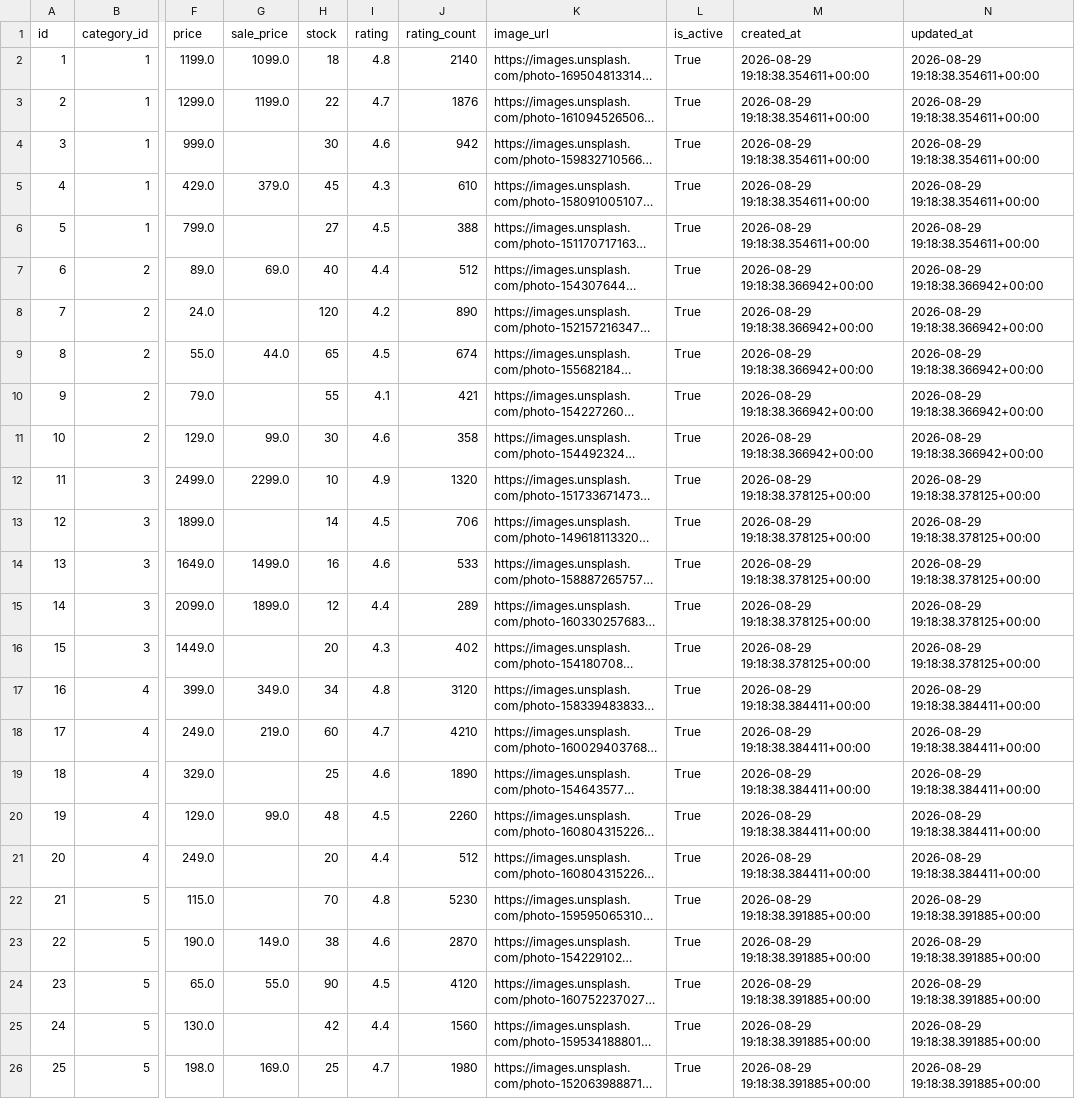
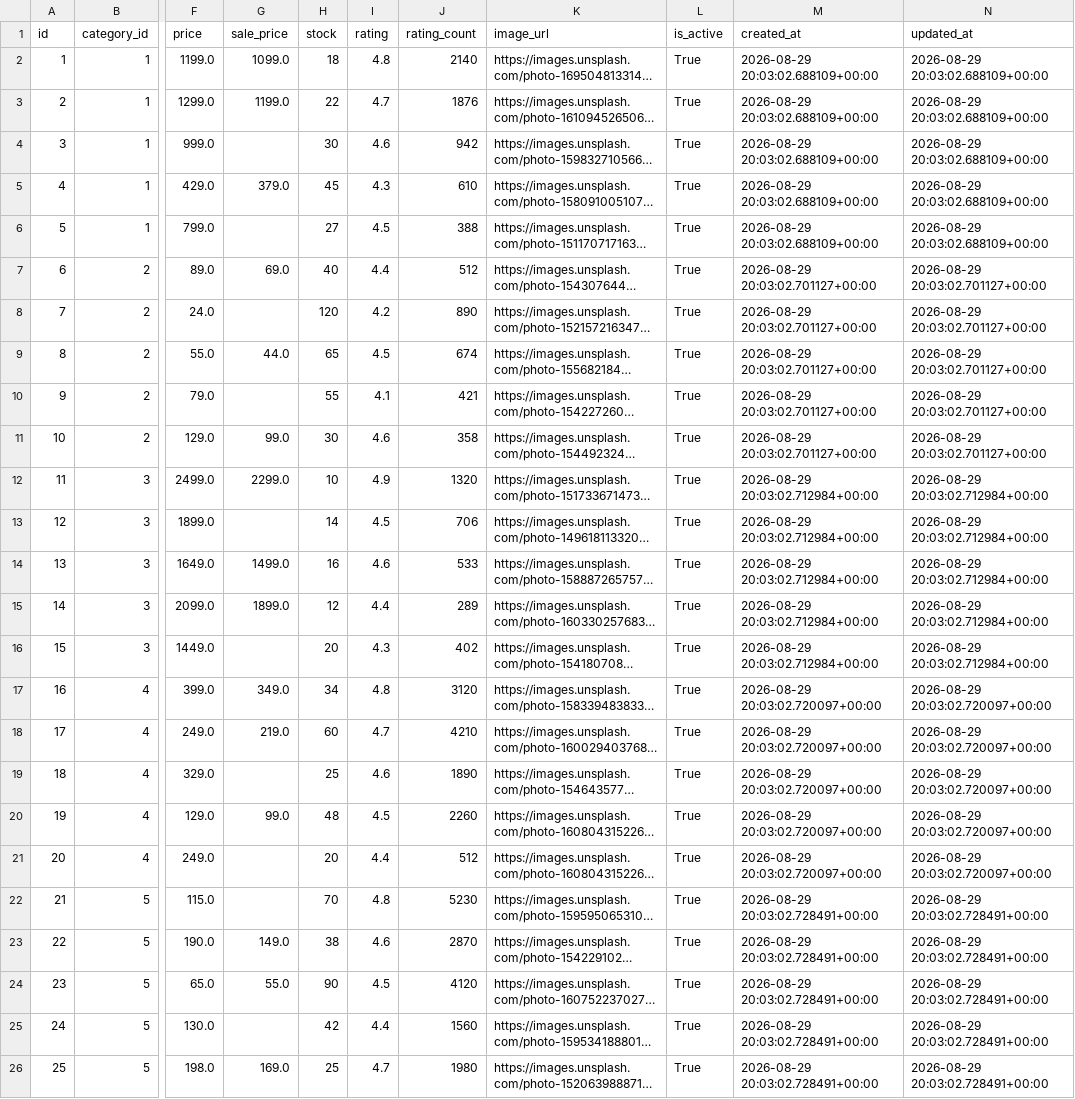
Before and after one commit to thiruveedhulaMANAS/testing_folder, a CSV file: database_export/products.csv, drawn as a sheet; only a part is shown, gaps mark what is left out; long unchanged cells end in …; the diff names each change by its address in the sheet, - before the commit and + after, or states it on an @@ line.

Commit message:
Update products.csv

```diff
--- a/database_export/products.csv
+++ b/database_export/products.csv
-M2:M6 (created_at): 2026-08-29 19:18:38.354611+00:00
+M2:M6 (created_at): 2026-08-29 20:03:02.688109+00:00
-N2:N6 (updated_at): 2026-08-29 19:18:38.354611+00:00
+N2:N6 (updated_at): 2026-08-29 20:03:02.688109+00:00
-M7:M11 (created_at): 2026-08-29 19:18:38.366942+00:00
+M7:M11 (created_at): 2026-08-29 20:03:02.701127+00:00
-N7:N11 (updated_at): 2026-08-29 19:18:38.366942+00:00
+N7:N11 (updated_at): 2026-08-29 20:03:02.701127+00:00
-M12:M16 (created_at): 2026-08-29 19:18:38.378125+00:00
+M12:M16 (created_at): 2026-08-29 20:03:02.712984+00:00
-N12:N16 (updated_at): 2026-08-29 19:18:38.378125+00:00
+N12:N16 (updated_at): 2026-08-29 20:03:02.712984+00:00
-M17:M21 (created_at): 2026-08-29 19:18:38.384411+00:00
+M17:M21 (created_at): 2026-08-29 20:03:02.720097+00:00
-N17:N21 (updated_at): 2026-08-29 19:18:38.384411+00:00
+N17:N21 (updated_at): 2026-08-29 20:03:02.720097+00:00
-M22:M26 (created_at): 2026-08-29 19:18:38.391885+00:00
+M22:M26 (created_at): 2026-08-29 20:03:02.728491+00:00
-N22:N26 (updated_at): 2026-08-29 19:18:38.391885+00:00
+N22:N26 (updated_at): 2026-08-29 20:03:02.728491+00:00
```
